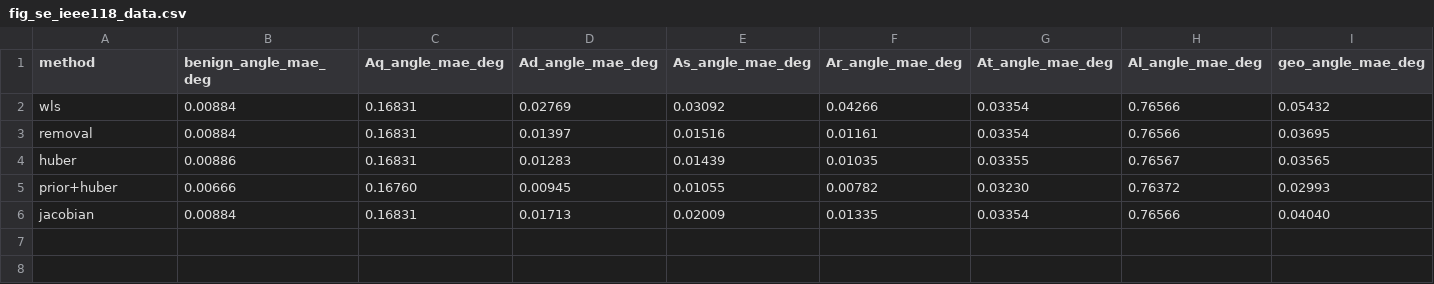
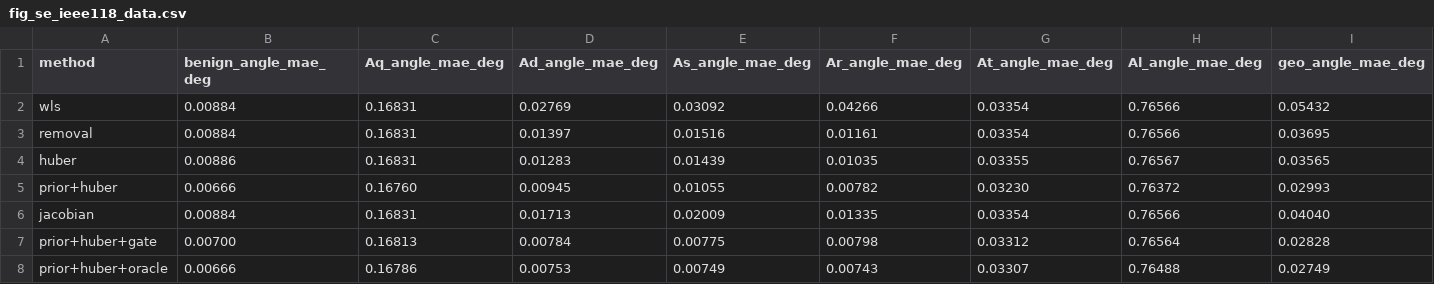
Before and after one commit to myersben9/fdia-graph, a CSV file: docs/se/results/fig_se_ieee118_data.csv, drawn as a sheet.

Commit message:
SE docs: IEEE-300 column (#62)
The IEEE-300 column of the SE docs: all arms except residual removal, Jacobian weighting and gated numbers, per-family heatmap.

```diff
--- a/docs/se/results/fig_se_ieee118_data.csv
+++ b/docs/se/results/fig_se_ieee118_data.csv
@@ -6 +6,3 @@ prior+huber,0.00666,0.16760,0.00945,0.01055,0.00782,0.03230,0.76372,0.02993
 jacobian,0.00884,0.16831,0.01713,0.02009,0.01335,0.03354,0.76566,0.04040
+prior+huber+gate,0.00700,0.16813,0.00784,0.00775,0.00798,0.03312,0.76564,0.02828
+prior+huber+oracle,0.00666,0.16786,0.00753,0.00749,0.00743,0.03307,0.76488,0.02749
```
Also changed, not shown: docs/se/results/fig_se_ieee14_data.csv, 6 other files.
